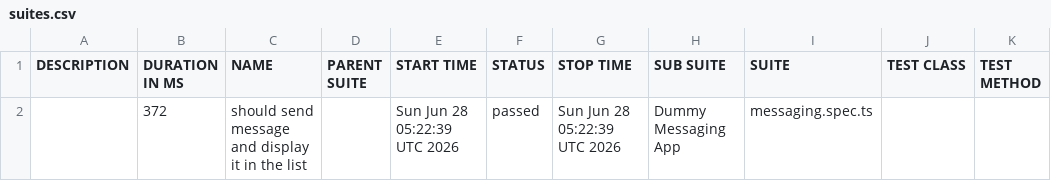
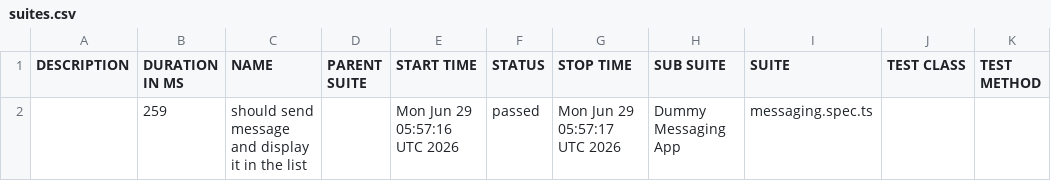
Before and after one commit to axelforce/dummyMessage, a CSV file: data/suites.csv, drawn as a sheet.

```diff
--- a/data/suites.csv
+++ b/data/suites.csv
@@ -1,2 +1,2 @@
 "DESCRIPTION","DURATION IN MS","NAME","PARENT SUITE","START TIME","STATUS","STOP TIME","SUB SUITE","SUITE","TEST CLASS","TEST METHOD"
-"","372","should send message and display it in the list","","Sun Jun 28 05:22:39 UTC 2026","passed","Sun Jun 28 05:22:39 UTC 2026","Dummy Messaging App","messaging.spec.ts","",""
+"","259","should send message and display it in the list","","Mon Jun 29 05:57:16 UTC 2026","passed","Mon Jun 29 05:57:17 UTC 2026","Dummy Messaging App","messaging.spec.ts","",""
```
Also changed, not shown: 16 other files.
